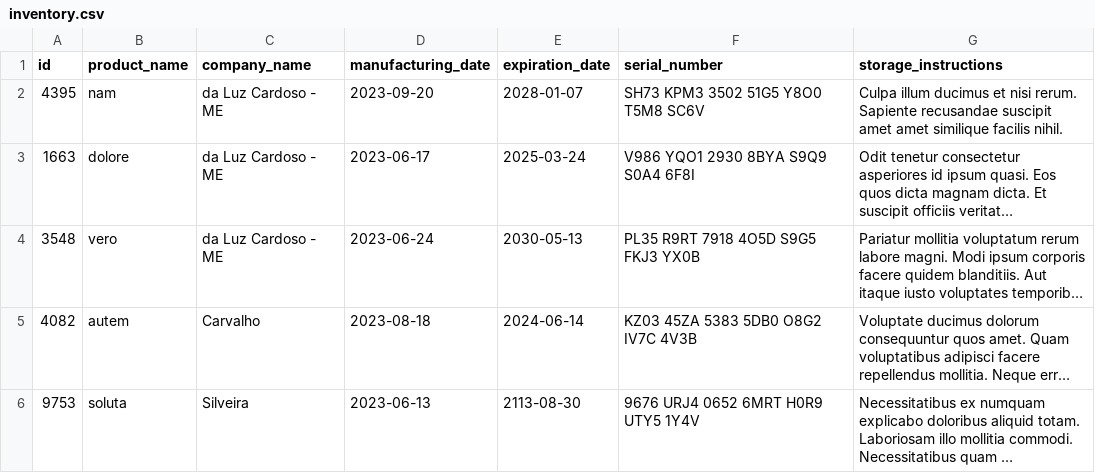
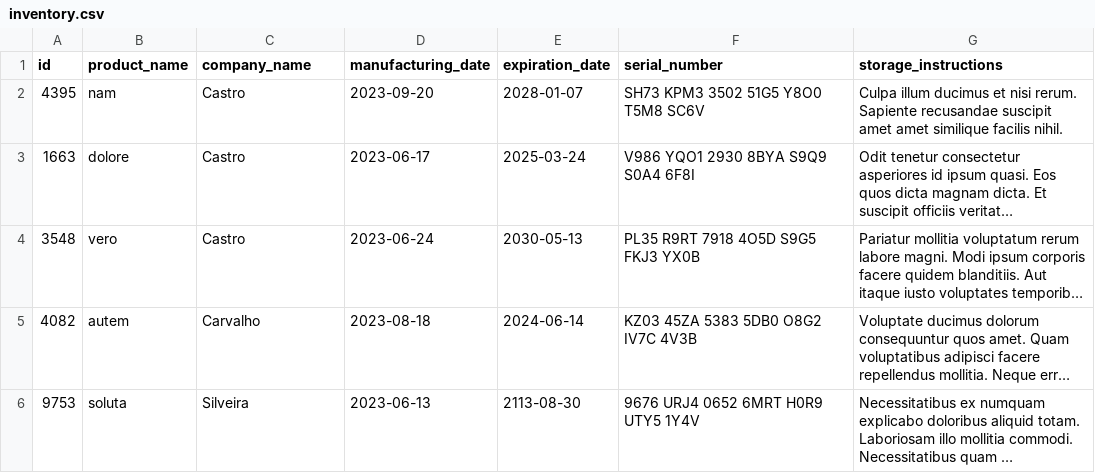
Before and after one commit to rafaelGdPS/Inventory-report, a CSV file: inventory_report/data/inventory.csv, drawn as a sheet; long unchanged cells end in …; the diff names each change by its address in the sheet, - before the commit and + after, or states it on an @@ line.

```diff
--- a/inventory_report/data/inventory.csv
+++ b/inventory_report/data/inventory.csv
-C2:C4 (company_name): da Luz Cardoso - ME
+C2:C4 (company_name): Castro
```
Also changed, not shown: 2 other files.
